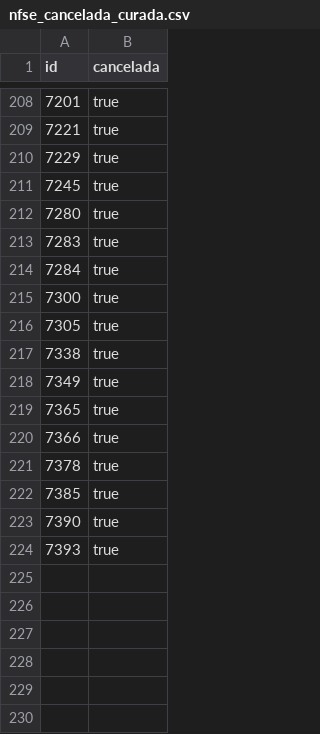
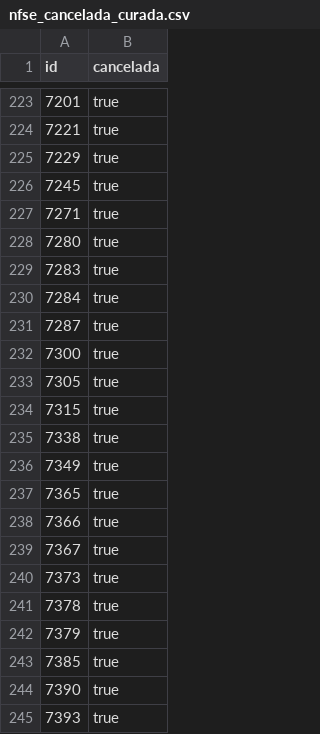
Before and after one commit to ErickSantos2002/DataCore, a CSV file: analytics/seeds/nfse_cancelada_curada.csv, drawn as a sheet; only a part is shown, gaps mark what is left out; the diff covers the shown part only; the diff names each change by its address in the sheet, - before the commit and + after, or states it on an @@ line.

```diff
--- a/analytics/seeds/nfse_cancelada_curada.csv
+++ b/analytics/seeds/nfse_cancelada_curada.csv
+row 227: 7271 | true
+row 231: 7287 | true
+row 234: 7315 | true
+row 239: 7367 | true
+row 240: 7373 | true
+row 242: 7379 | true
```
Also changed, not shown: 15 added rows elsewhere in this file, 3 other files.
